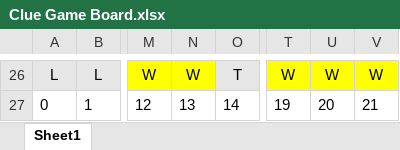
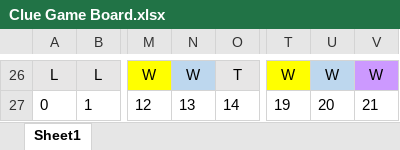
Before and after one commit to EvanScarborough/ClueGameNmEsMc, an Excel workbook: Clue Game Board.xlsx, sheet Sheet1, drawn as a sheet; only a part is shown, gaps mark what is left out; values as stored, in another font and other column widths than the file's, no borders; charts and pictures not drawn; the diff covers the shown part only; the diff names each change by its address in the sheet, - before the commit and + after, or states it on an @@ line.

```diff
--- a/Clue Game Board.xlsx (sheet Sheet1)
+++ b/Clue Game Board.xlsx (sheet Sheet1)
-N26 fill: #FFFF00
+N26 fill: #BDD7EE
-U26 fill: #FFFF00
+U26 fill: #BDD7EE
-V26 fill: #FFFF00
+V26 fill: #CC99FF
```
Also changed, not shown: cell formats elsewhere in this sheet, charts or pictures, 20 other files.
